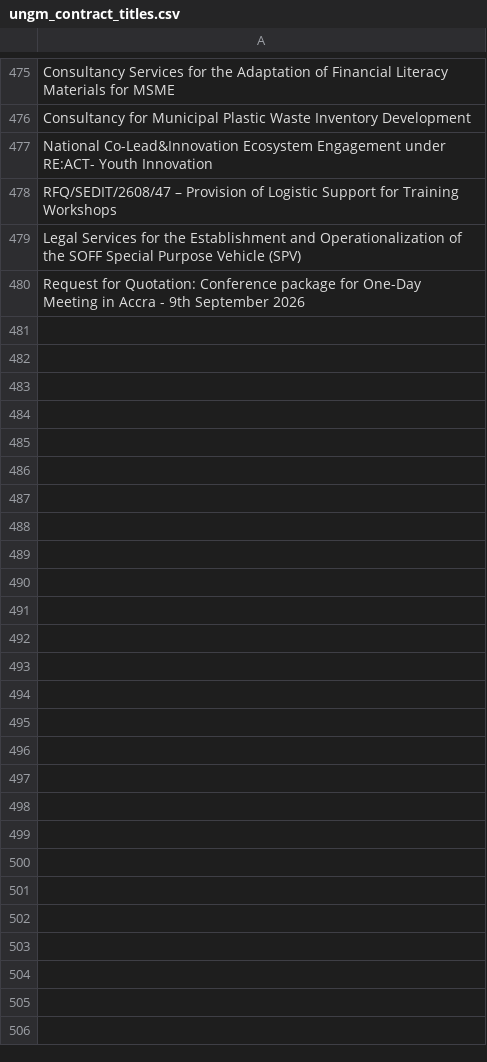
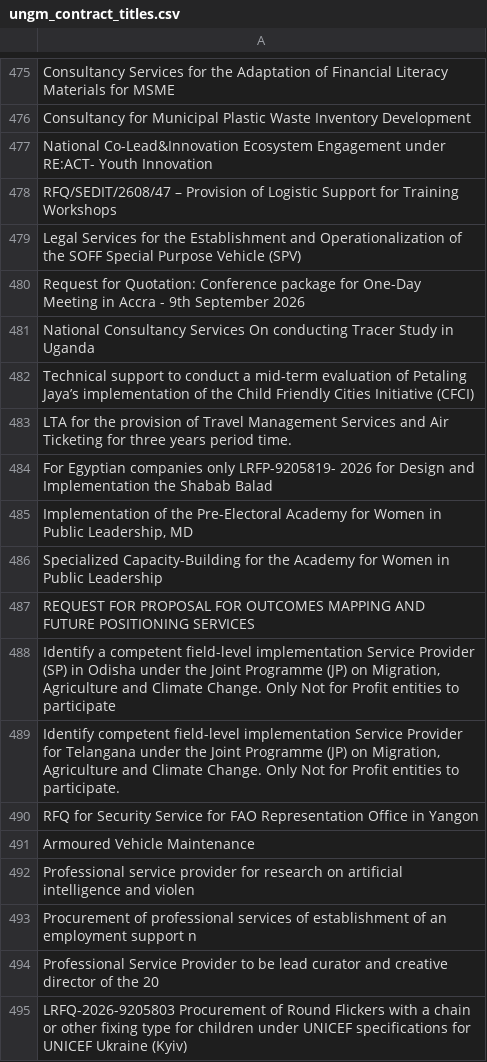
Before and after one commit to LSE-consulting/Notion, a CSV file: Sources/UNGM/ungm_contract_titles.csv, drawn as a sheet; only a part is shown, gaps mark what is left out.

```diff
--- a/Sources/UNGM/ungm_contract_titles.csv
+++ b/Sources/UNGM/ungm_contract_titles.csv
@@ -484 +484,16 @@ Legal Services for the Establishment and Operationalization of the SOFF Special
 Request for Quotation: Conference package for One-Day Meeting in Accra - 9th September 2026
+National Consultancy Services On conducting Tracer Study in Uganda
+Technical support to conduct a mid-term evaluation of Petaling Jaya’s implementation of the Child Friendly Cities Initiative (CFCI)
+LTA for the provision of Travel Management Services and Air Ticketing for three years period time.
+For Egyptian companies only LRFP-9205819- 2026 for Design and Implementation the Shabab Balad
+"Implementation of the Pre-Electoral Academy for Women in Public Leadership, MD"
+Specialized Capacity-Building for the Academy for Women in Public Leadership
+REQUEST FOR PROPOSAL FOR OUTCOMES MAPPING AND FUTURE POSITIONING SERVICES
+"Identify a competent field-level implementation Service Provider (SP) in Odisha under the Joint Programme (JP) on Migration, Agriculture and Climate Change. Only Not for Profit entities to participate"
+"Identify competent field-level implementation Service Provider for Telangana under the Joint Programme (JP) on Migration, Agriculture and Climate Change. Only Not for Profit entities to participate."
+RFQ for Security Service for FAO Representation Office in Yangon
+Armoured Vehicle Maintenance
+Professional service provider for research on artificial intelligence and violen
+Procurement of professional services of establishment of an employment support n
+Professional Service Provider to be lead curator and creative director of the 20
+LRFQ-2026-9205803 Procurement of Round Flickers with a chain or other fixing type for children under UNICEF specifications for UNICEF Ukraine (Kyiv)
```
Also changed, not shown: Sources/Council of Europe/coe_contract_titles.csv, Sources/EU Commission/eu_commission_contract_titles.csv, 13 other files.
